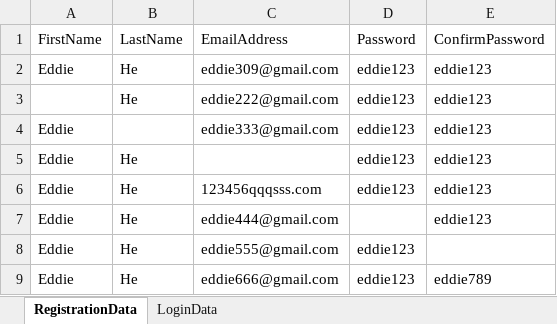
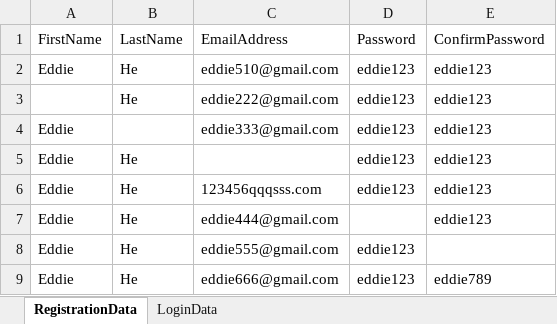
Before and after one commit to ASinghal1810/MarsAdvancedTask, an Excel workbook: MarsAdvancedTask/DataFiles/LoginData.xlsx, sheet RegistrationData, drawn as a sheet; values as stored, in another font and other column widths than the file's, no borders; the diff names each change by its address in the sheet, - before the commit and + after, or states it on an @@ line.

```diff
--- a/MarsAdvancedTask/DataFiles/LoginData.xlsx (sheet RegistrationData)
+++ b/MarsAdvancedTask/DataFiles/LoginData.xlsx (sheet RegistrationData)
-C2: eddie309@gmail.com
+C2: eddie510@gmail.com
```
Also changed, not shown: sheet LoginData, 6 other files.
